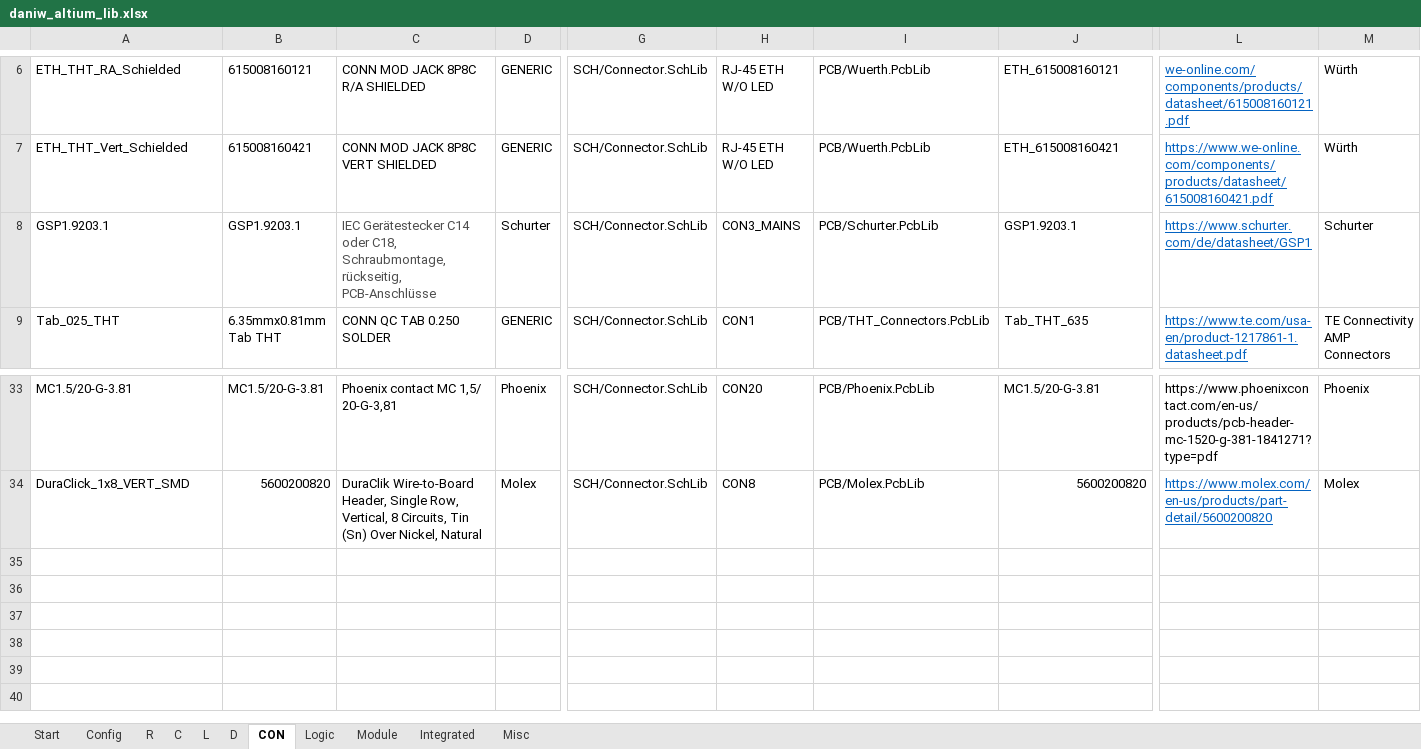
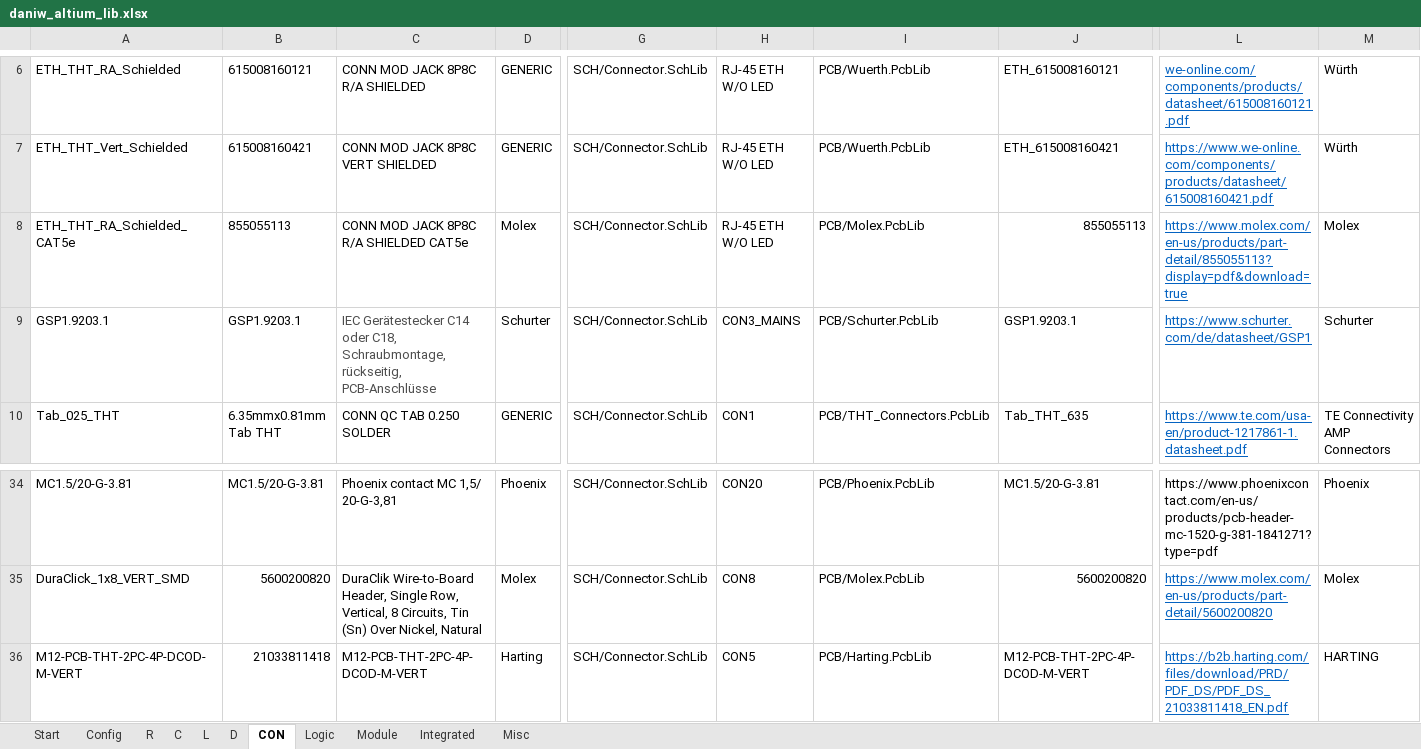
Before and after one commit to daniw/daniw_altium_lib, an Excel workbook: daniw_altium_lib.xlsx, sheet CON, drawn as a sheet; only a part is shown, gaps mark what is left out; values as stored, in another font and other column widths than the file's, no borders; rows hold the shown columns only; the diff names each change by its address in the sheet, - before the commit and + after, or states it on an @@ line.

Commit message:
Added M12-PCB-THT-2PC-4P-DCOD-M-VERT and Molex RJ45 CAT5e Connector

```diff
--- a/daniw_altium_lib.xlsx (sheet CON)
+++ b/daniw_altium_lib.xlsx (sheet CON)
+row 8: ETH_THT_RA_Schielded_CAT5e | 855055113 | CONN MOD JACK 8P8C R/A SHIELDED CAT5e | Molex | SCH/Connector.SchLib | RJ-45 ETH W/O LED | PCB/Molex.PcbLib | 855055113 | https://www.molex.com/en-us/products/part-detail/855055113?display=pdf&download=true | Molex
+row 36: M12-PCB-THT-2PC-4P-DCOD-M-VERT | 21033811418 | M12-PCB-THT-2PC-4P-DCOD-M-VERT | Harting | SCH/Connector.SchLib | CON5 | PCB/Harting.PcbLib | M12-PCB-THT-2PC-4P-DCOD-M-VERT | https://b2b.harting.com/files/download/PRD/PDF_DS/PDF_DS_21033811418_EN.pdf | HARTING
```
